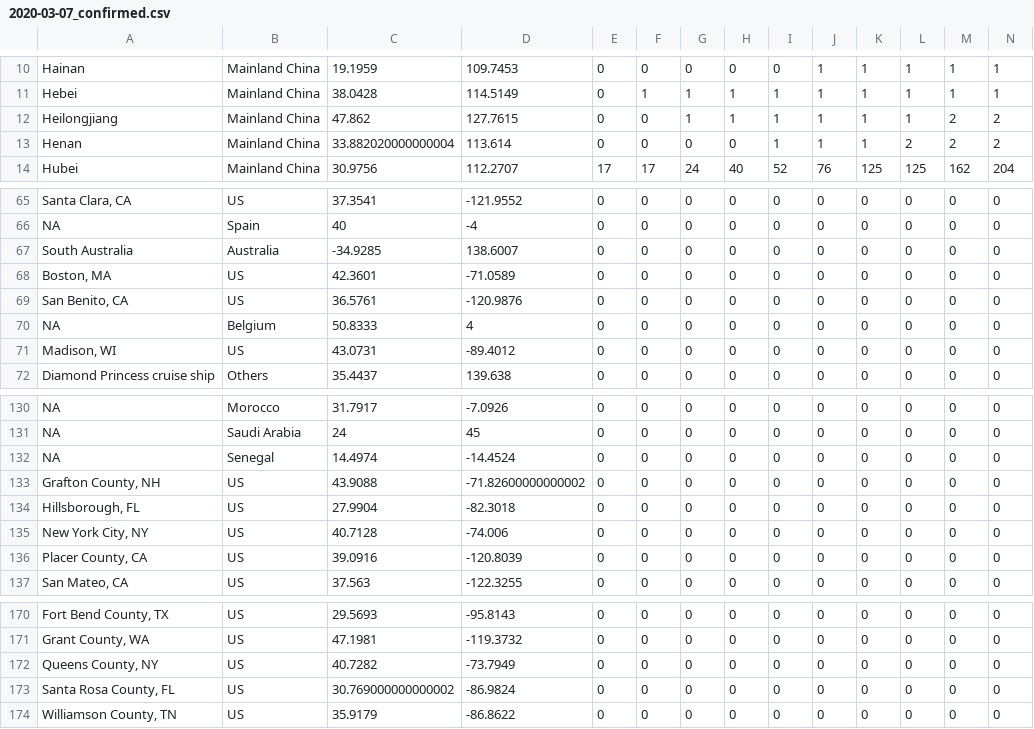
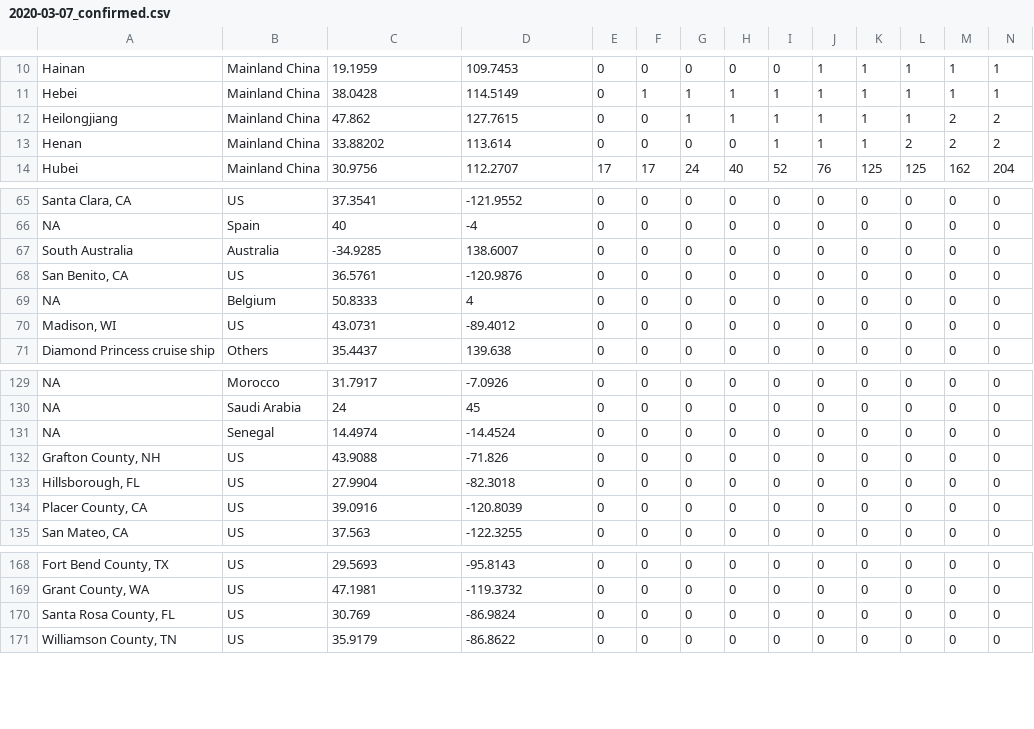
Before and after one commit to CannonCloud/coronavirus, a CSV file: data/individual/2020-03-07_confirmed.csv, drawn as a sheet; only a part is shown, gaps mark what is left out; removed rows and columns are numbered as before the commit, all else as after; rows hold the shown columns only; the diff names each change by its address in the sheet, - before the commit and + after, or states it on an @@ line.

```diff
--- a/data/individual/2020-03-07_confirmed.csv
+++ b/data/individual/2020-03-07_confirmed.csv
-C13: 33.882020000000004
+C13: 33.88202
-row 68: Boston, MA | US | 42.3601 | -71.0589 | 0 | 0 | 0 | 0 | 0 | 0 | 0 | 0 | 0 | 0
-D132: -71.82600000000002
+D132: -71.826
-row 135: New York City, NY | US | 40.7128 | -74.006 | 0 | 0 | 0 | 0 | 0 | 0 | 0 | 0 | 0 | 0
-row 172: Queens County, NY | US | 40.7282 | -73.7949 | 0 | 0 | 0 | 0 | 0 | 0 | 0 | 0 | 0 | 0
-C170: 30.769000000000002
+C170: 30.769
```
Also changed, not shown: data/individual/2020-03-07_deaths.csv, data/individual/2020-03-07_recovered.csv, 1 other file.
